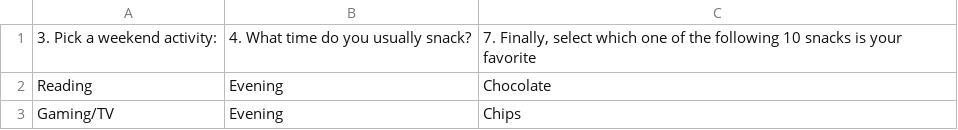
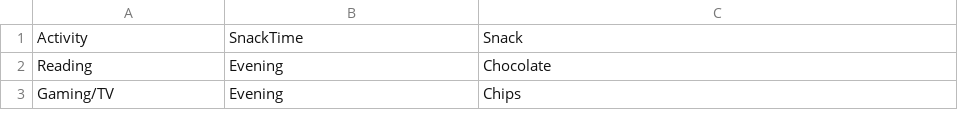
Before and after one commit to VidusheeB/CTEShowcase2025, a CSV file: snack_data.csv (was Copy of Amador Valley Data Science Club Candy Survey (Responses) - Sheet1 (1).csv), drawn as a sheet; only a part is shown.

Commit message:
renamed column titles

```diff
--- a/Copy of Amador Valley Data Science Club Candy Survey (Responses) - Sheet1 (1).csv
+++ b/snack_data.csv
@@ -1,2 +1,2 @@
-3. Pick a weekend activity:,4. What time do you usually snack?,"7. Finally, select which one of the following 10 snacks is your favorite"
+Activity,SnackTime,Snack
 Reading,Evening,Chocolate
```
